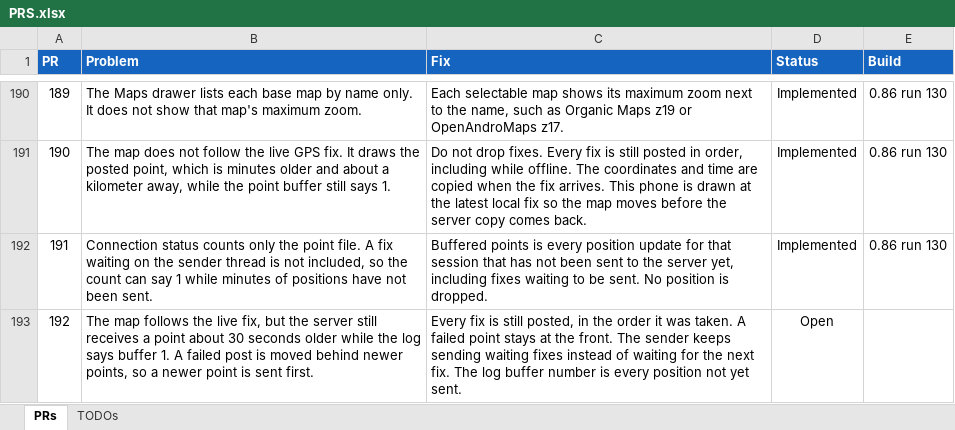
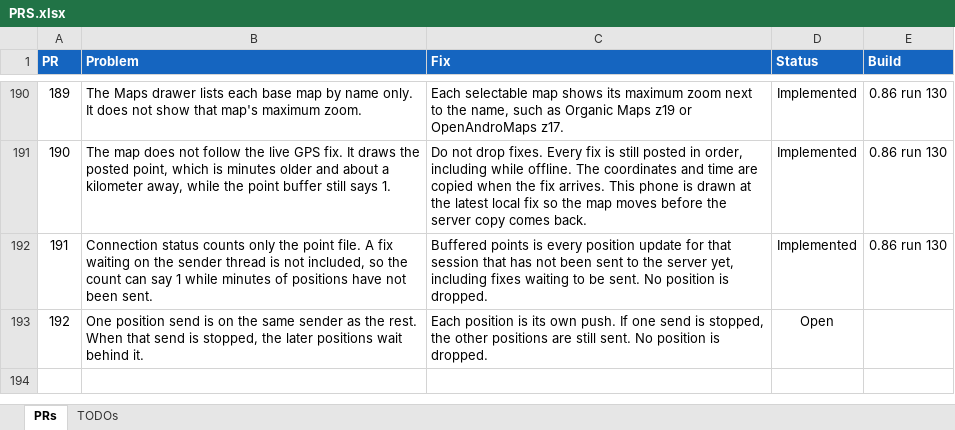
Before and after one commit to jonopelgt/NextcloudPhoneTrack, an Excel workbook: PRS.xlsx, sheet PRs, drawn as a sheet; only a part is shown, gaps mark what is left out; values as stored, in another font and other column widths than the file's, no borders; conditional formats not drawn; the diff names each change by its address in the sheet, - before the commit and + after, or states it on an @@ line.

Commit message:
Revise PR 192 so each push is its own send
A stopped packet must not hold the other positions.
Not implemented.

```diff
--- a/PRS.xlsx (sheet PRs)
+++ b/PRS.xlsx (sheet PRs)
-B193 (Problem): The map follows the live fix, but the server still receives a point about 30 seconds older while the log says buffer 1. A failed post is moved behind newer points, so a newer point is sent first.
+B193 (Problem): One position send is on the same sender as the rest. When that send is stopped, the later positions wait behind it.
-C193 (Fix): Every fix is still posted, in the order it was taken. A failed point stays at the front. The sender keeps sending waiting fixes instead of waiting for the next fix. The log buffer number is every position not yet sent.
+C193 (Fix): Each position is its own push. If one send is stopped, the other positions are still sent. No position is dropped.
```
